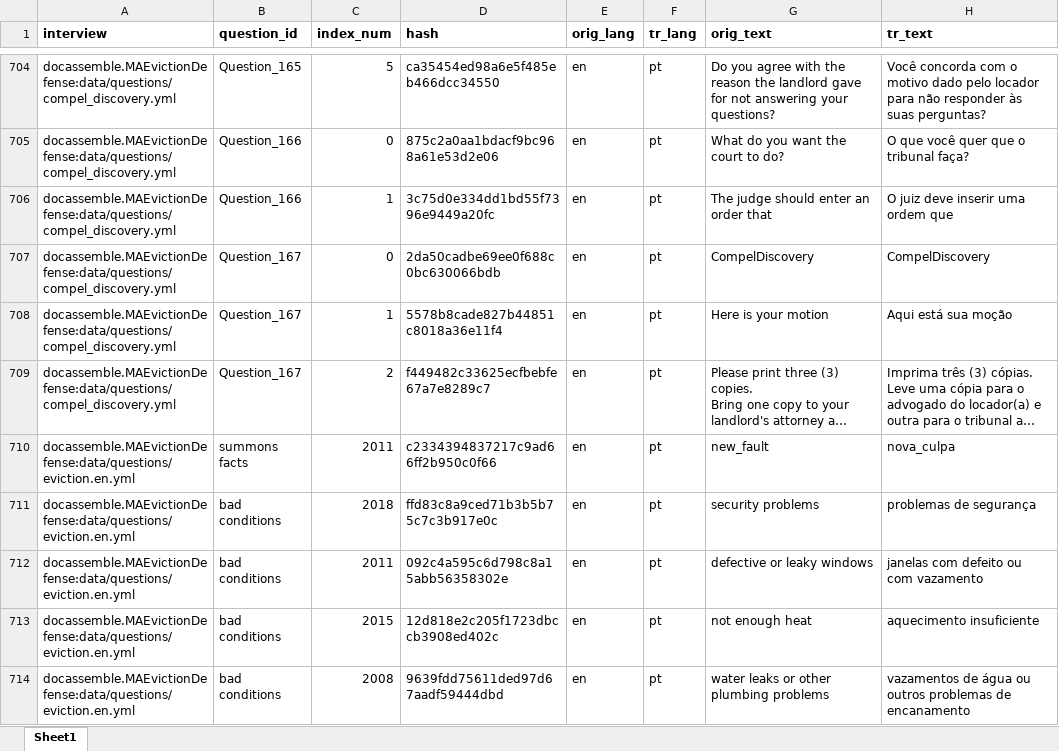
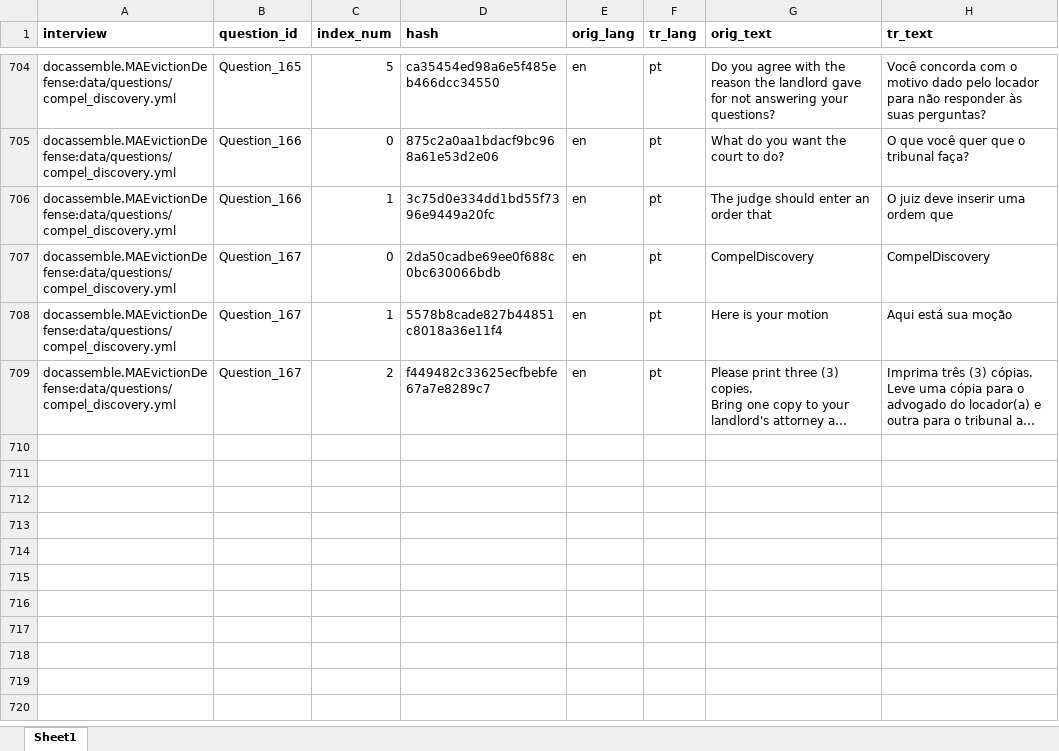
Before and after one commit to GBLS/docassemble-MAEvictionDefense, an Excel workbook: docassemble/MAEvictionDefense/data/sources/eviction_pt.xlsx, sheet Sheet1, drawn as a sheet; only a part is shown, gaps mark what is left out; long unchanged cells end in …; values as stored, in another font and other column widths than the file's, no borders; the diff covers the shown part only; the diff names each change by its address in the sheet, - before the commit and + after, or states it on an @@ line.

```diff
--- a/docassemble/MAEvictionDefense/data/sources/eviction_pt.xlsx (sheet Sheet1)
+++ b/docassemble/MAEvictionDefense/data/sources/eviction_pt.xlsx (sheet Sheet1)
-row 710: docassemble.MAEvictionDefense:data/questions/eviction.en.yml | summons facts | 2011 | c2334394837217c9ad66ff2b950c0f66 | en | pt | new_fault | nova_culpa
-row 711: docassemble.MAEvictionDefense:data/questions/eviction.en.yml | bad conditions | 2018 | ffd83c8a9ced71b3b5b75c7c3b917e0c | en | pt | security problems | problemas de segurança
-row 712: docassemble.MAEvictionDefense:data/questions/eviction.en.yml | bad conditions | 2011 | 092c4a595c6d798c8a15abb56358302e | en | pt | defective or leaky windows | janelas com defeito ou com vazamento
-row 713: docassemble.MAEvictionDefense:data/questions/eviction.en.yml | bad conditions | 2015 | 12d818e2c205f1723dbccb3908ed402c | en | pt | not enough heat | aquecimento insuficiente
-row 714: docassemble.MAEvictionDefense:data/questions/eviction.en.yml | bad conditions | 2008 | 9639fdd75611ded97d67aadf59444dbd | en | pt | water leaks or other plumbing problems | vazamentos de água ou outros problemas de encanamento
```
Also changed, not shown: 26 removed rows and 2 edited cells elsewhere in this sheet, docassemble/MAEvictionDefense/data/sources/eviction_es.xlsx, docassemble/MAEvictionDefense/data/sources/eviction_ht.xlsx, 11 other files.
